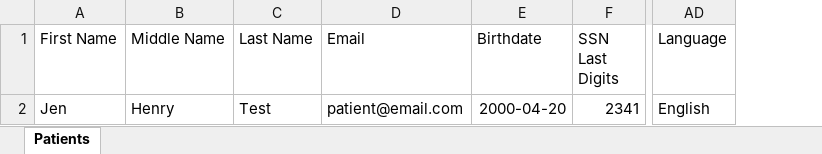
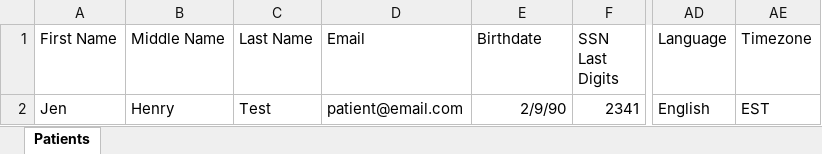
Before and after one commit to Shubham2301/hello_world, an Excel workbook: public/formats/patient-xlxs-import.xlsx, sheet Patients, drawn as a sheet; only a part is shown, gaps mark what is left out; values as stored, in another font and other column widths than the file's, no borders; the diff names each change by its address in the sheet, - before the commit and + after, or states it on an @@ line.

Commit message:
Timezone in Bulk Import - #841 (#1031)

```diff
--- a/public/formats/patient-xlxs-import.xlsx (sheet Patients)
+++ b/public/formats/patient-xlxs-import.xlsx (sheet Patients)
+column AE (Timezone), row 2: EST
-E2 (Birthdate): 2000-04-20
+E2 (Birthdate): 2/9/90
```
Also changed, not shown: 2 other files.
